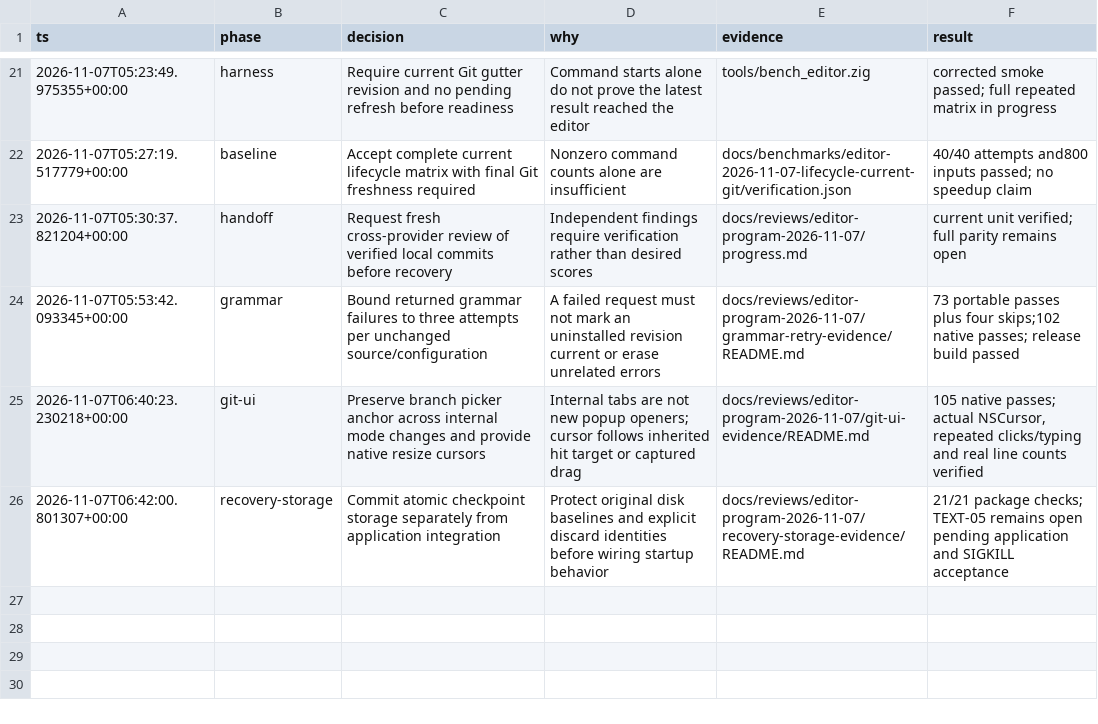
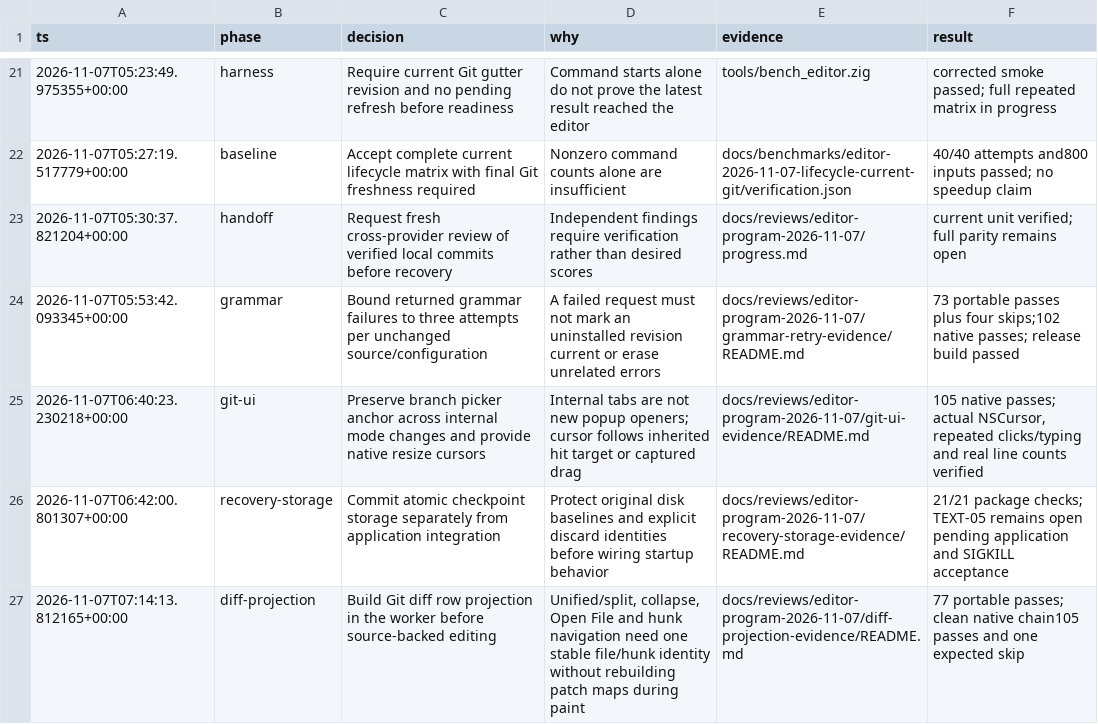
Before and after one commit to SyedMuzamilM/zircon, a TSV file: docs/reviews/editor-program-2026-11-07/decisions.tsv, drawn as a sheet; only a part is shown, gaps mark what is left out; the diff names each change by its address in the sheet, - before the commit and + after, or states it on an @@ line.

Commit message:
feat(git): add worker-built diff projection and toolbar controls

```diff
--- a/docs/reviews/editor-program-2026-11-07/decisions.tsv
+++ b/docs/reviews/editor-program-2026-11-07/decisions.tsv
+row 27: 2026-11-07T07:14:13.812165+00:00 | diff-projection | Build Git diff row projection in the worker before source-backed editing | Unified/split, collapse, Open File and hunk navigation need one stable file/hunk identity without rebuilding patch maps during paint | docs/reviews/editor-program-2026-11-07/diff-projection-evidence/README.md | 77 portable passes; clean native chain105 passes and one expected skip
```
Also changed, not shown: 16 other files.
